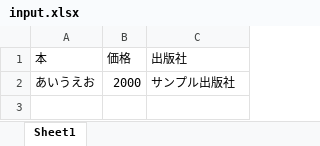
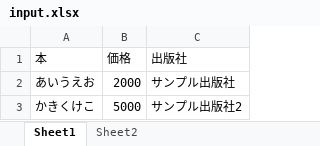
Before and after one commit to mytysoldier/react-apps, an Excel workbook: traversal-search/backend/input.xlsx, sheet Sheet1, drawn as a sheet; values as stored, in another font and other column widths than the file's, no borders; the diff names each change by its address in the sheet, - before the commit and + after, or states it on an @@ line.

```diff
--- a/traversal-search/backend/input.xlsx (sheet Sheet1)
+++ b/traversal-search/backend/input.xlsx (sheet Sheet1)
+sheet tab: Sheet2
+row 3: かきくけこ | 5000 | サンプル出版社2
```
Also changed, not shown: 42 other files.
